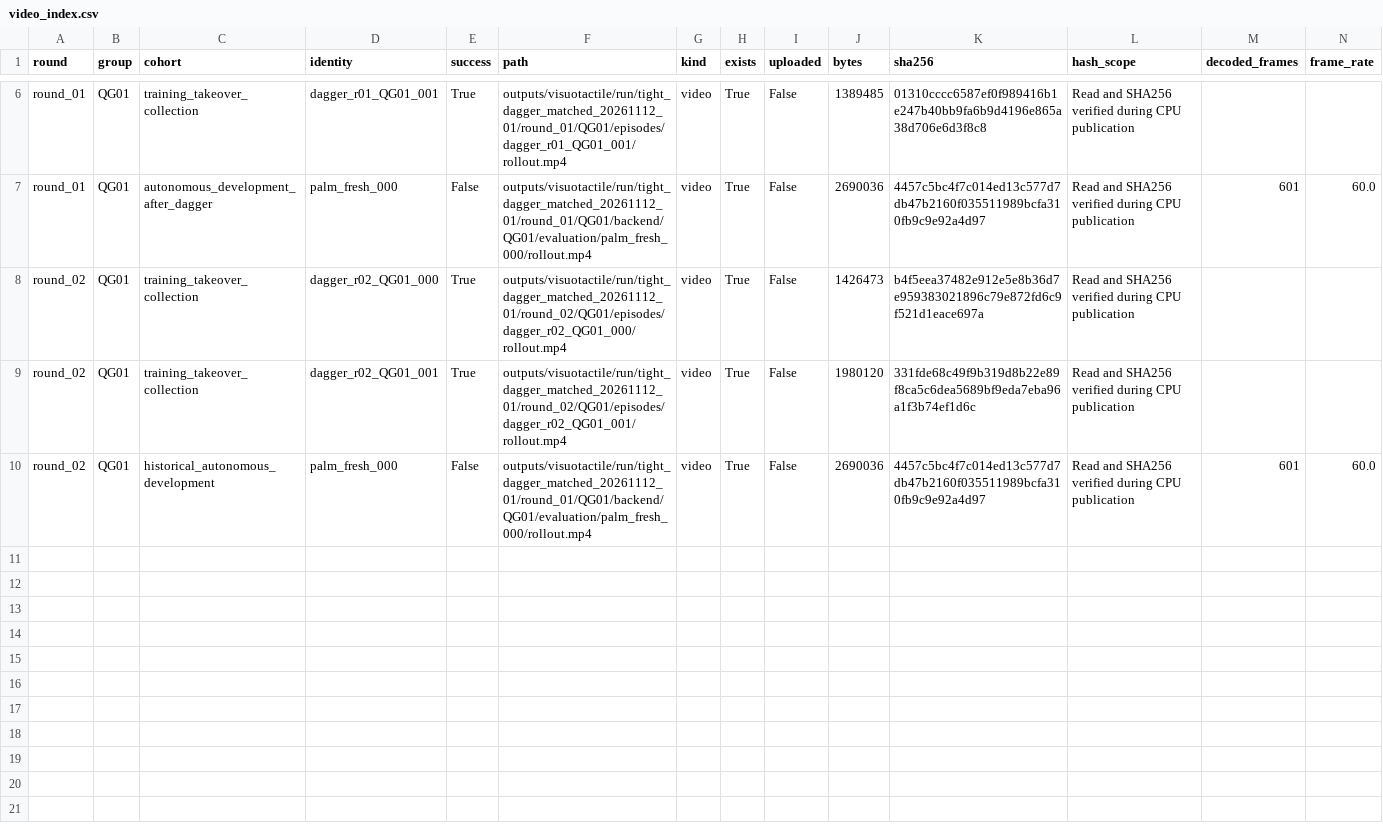
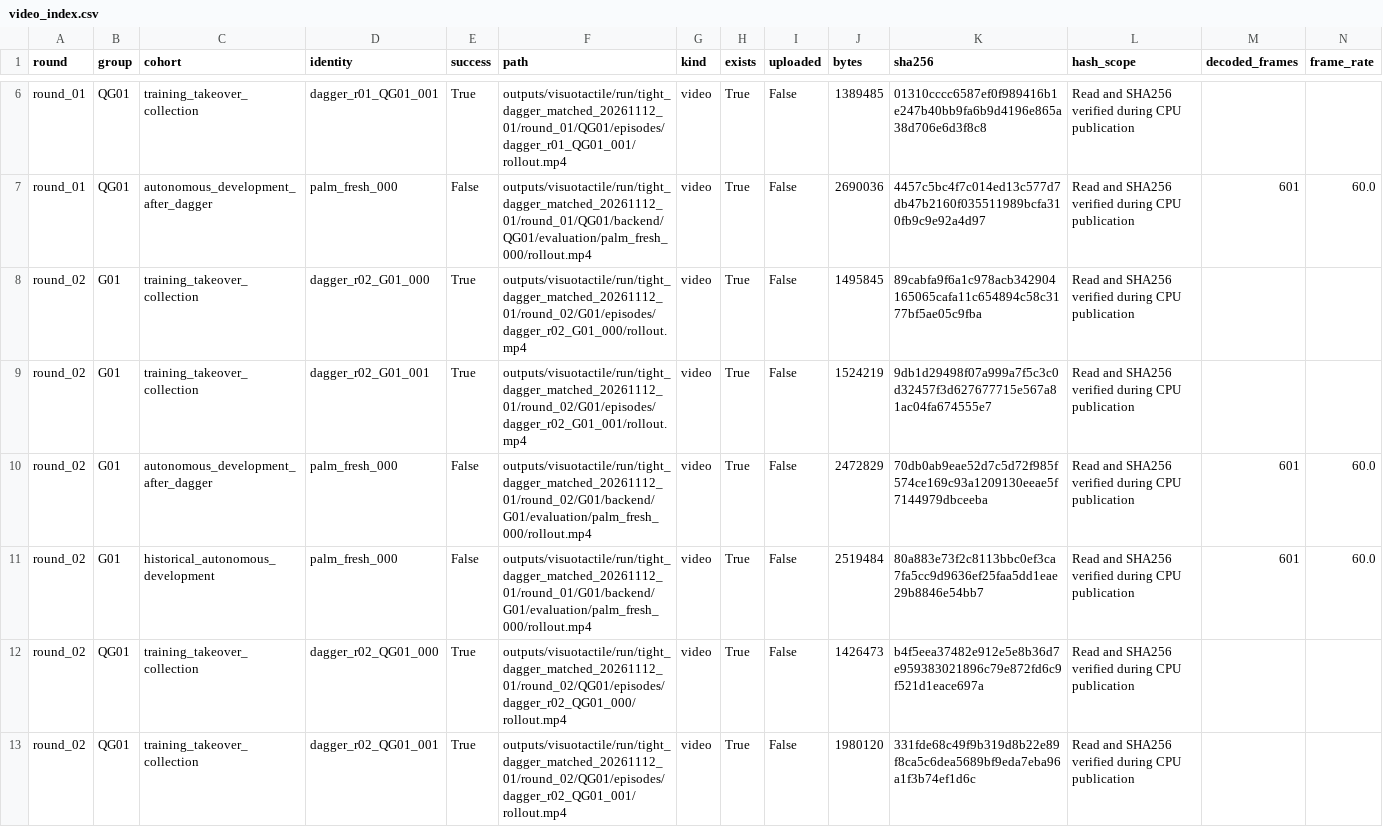
Before and after one commit to mao455/bcrl_visualTactile, a CSV file: research_docs/evidence/tight_dagger_matched_20261112_01/video_index.csv, drawn as a sheet; only a part is shown, gaps mark what is left out; the shorter side is filled out with more unchanged rows; rows hold the shown columns only; the diff covers the shown part only; the diff names each change by its address in the sheet, - before the commit and + after, or states it on an @@ line.

```diff
--- a/research_docs/evidence/tight_dagger_matched_20261112_01/video_index.csv
+++ b/research_docs/evidence/tight_dagger_matched_20261112_01/video_index.csv
+row 8: round_02 | G01 | training_takeover_collection | dagger_r02_G01_000 | True | outputs/visuotactile/run/tight_dagger_matched_20261112_01/round_02/G01/episodes/dagger_r02_G01_000/rollout.mp4 | video | True | False | 1495845 | 89cabfa9f6a1c978acb342904165065cafa11c654894c58c3177bf5ae05c9fba | Read and SHA256 verified during CPU publication
+row 9: round_02 | G01 | training_takeover_collection | dagger_r02_G01_001 | True | outputs/visuotactile/run/tight_dagger_matched_20261112_01/round_02/G01/episodes/dagger_r02_G01_001/rollout.mp4 | video | True | False | 1524219 | 9db1d29498f07a999a7f5c3c0d32457f3d627677715e567a81ac04fa674555e7 | Read and SHA256 verified during CPU publication
+row 10: round_02 | G01 | autonomous_development_after_dagger | palm_fresh_000 | False | outputs/visuotactile/run/tight_dagger_matched_20261112_01/round_02/G01/backend/G01/evaluation/palm_fresh_000/rollout.mp4 | video | True | False | 2472829 | 70db0ab9eae52d7c5d72f985f574ce169c93a1209130eeae5f7144979dbceeba | Read and SHA256 verified during CPU publication | 601 | 60.0
+row 11: round_02 | G01 | historical_autonomous_development | palm_fresh_000 | False | outputs/visuotactile/run/tight_dagger_matched_20261112_01/round_01/G01/backend/G01/evaluation/palm_fresh_000/rollout.mp4 | video | True | False | 2519484 | 80a883e73f2c8113bbc0ef3ca7fa5cc9d9636ef25faa5dd1eae29b8846e54bb7 | Read and SHA256 verified during CPU publication | 601 | 60.0
```
Also changed, not shown: 1 added row elsewhere in this file, research_docs/evidence/tight_dagger_matched_20261112_01/closed_loop.csv, research_docs/evidence/tight_dagger_matched_20261112_01/log_counts.csv, 50 other files.
